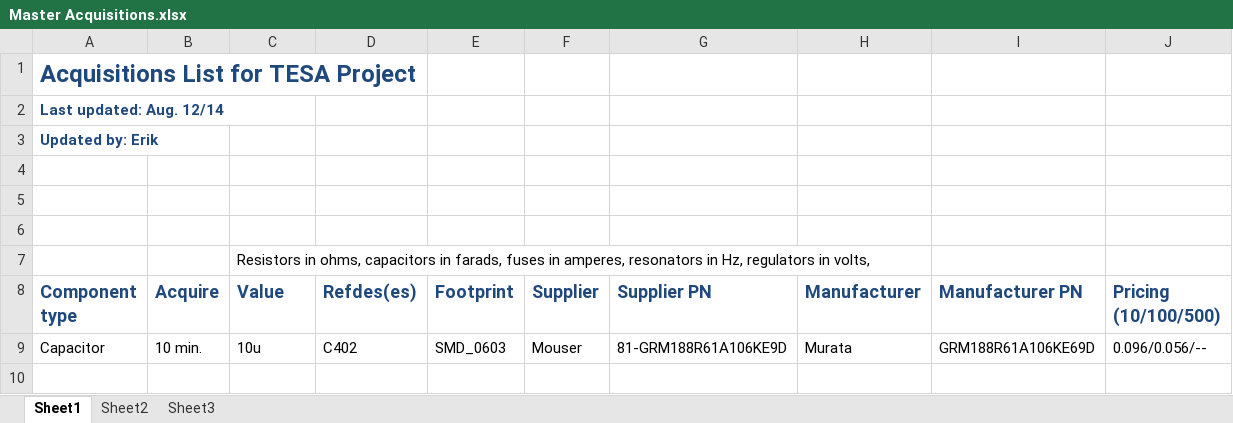
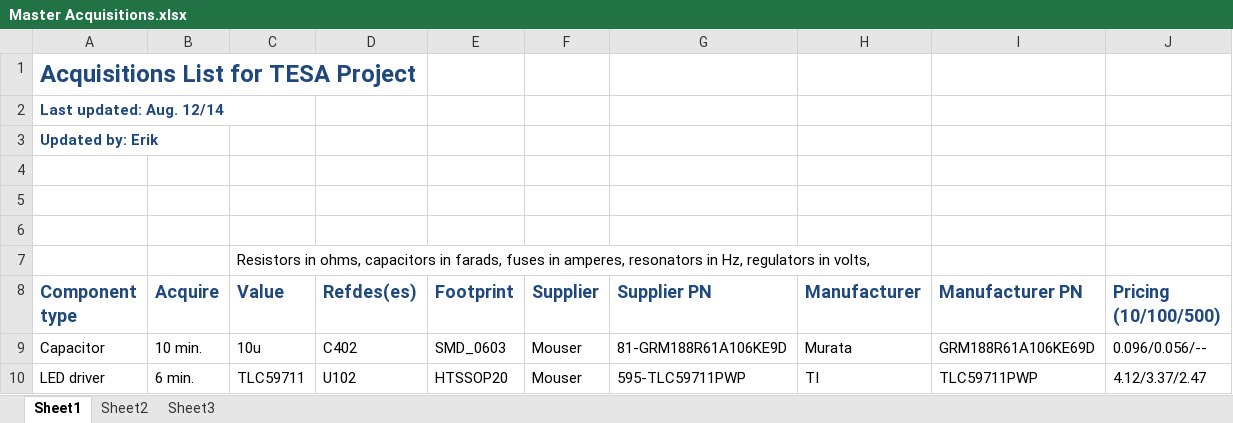
Before and after one commit to ErikJohnsonCU/Tesa, an Excel workbook: Inventory and Acquisitions/Master Acquisitions.xlsx, sheet Sheet1, drawn as a sheet; values as stored, in another font and other column widths than the file's, no borders; the diff names each change by its address in the sheet, - before the commit and + after, or states it on an @@ line.

```diff
--- a/Inventory and Acquisitions/Master Acquisitions.xlsx (sheet Sheet1)
+++ b/Inventory and Acquisitions/Master Acquisitions.xlsx (sheet Sheet1)
+row 10: LED driver | 6 min. | TLC59711 | U102 | HTSSOP20 | Mouser | 595-TLC59711PWP | TI | TLC59711PWP | 4.12/3.37/2.47
```
Also changed, not shown: BOM/BOM.xlsx, BOM/microBOM-RevA.xlsx, 1 other file.
